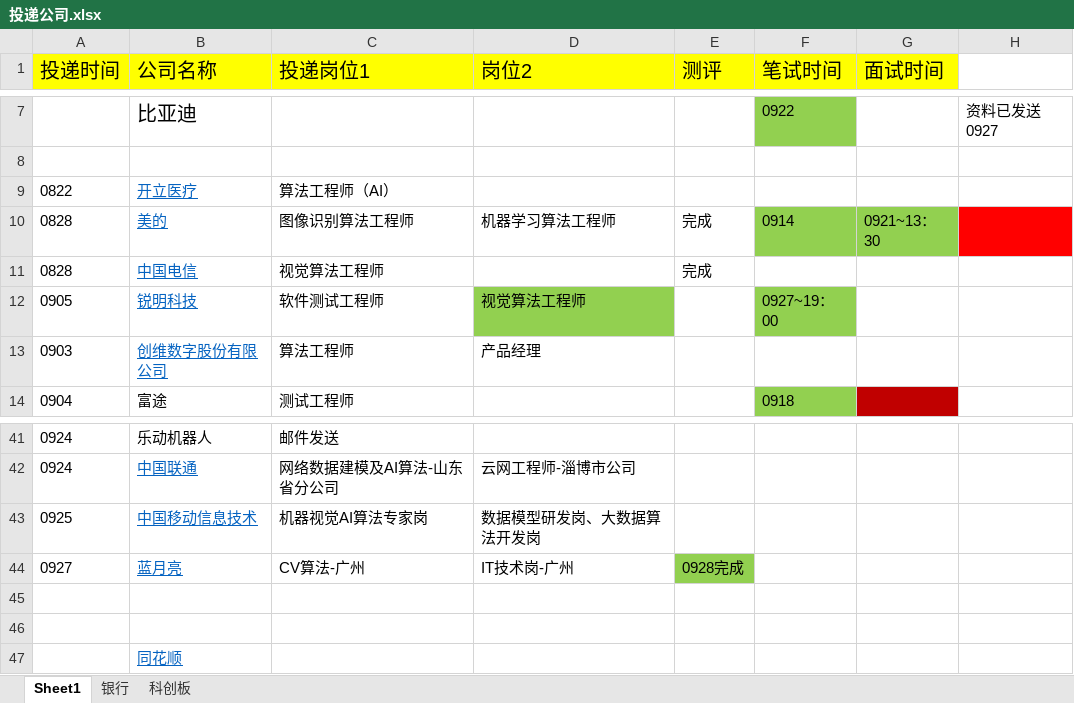
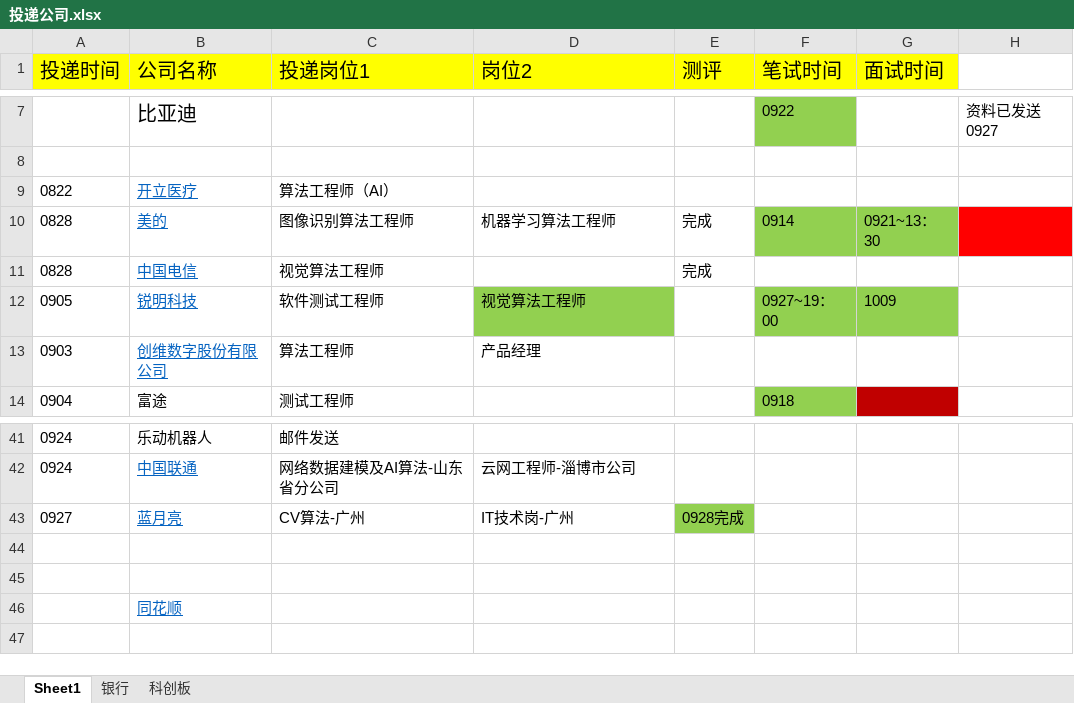
Before and after one commit to qixitan/2022_job, an Excel workbook: 投递公司.xlsx, sheet Sheet1, drawn as a sheet; only a part is shown, gaps mark what is left out; values as stored, in another font and other column widths than the file's, no borders; the diff names each change by its address in the sheet, - before the commit and + after, or states it on an @@ line.

Commit message:
1009

```diff
--- a/投递公司.xlsx (sheet Sheet1)
+++ b/投递公司.xlsx (sheet Sheet1)
-G12 (面试时间): (empty)
+G12 (面试时间): 1009
-G12 fill: none
+G12 fill: #92D050
-row 43: 0925 | 中国移动信息技术 | 机器视觉AI算法专家岗 | 数据模型研发岗、大数据算法开发岗
```
Also changed, not shown: sheet 银行.
